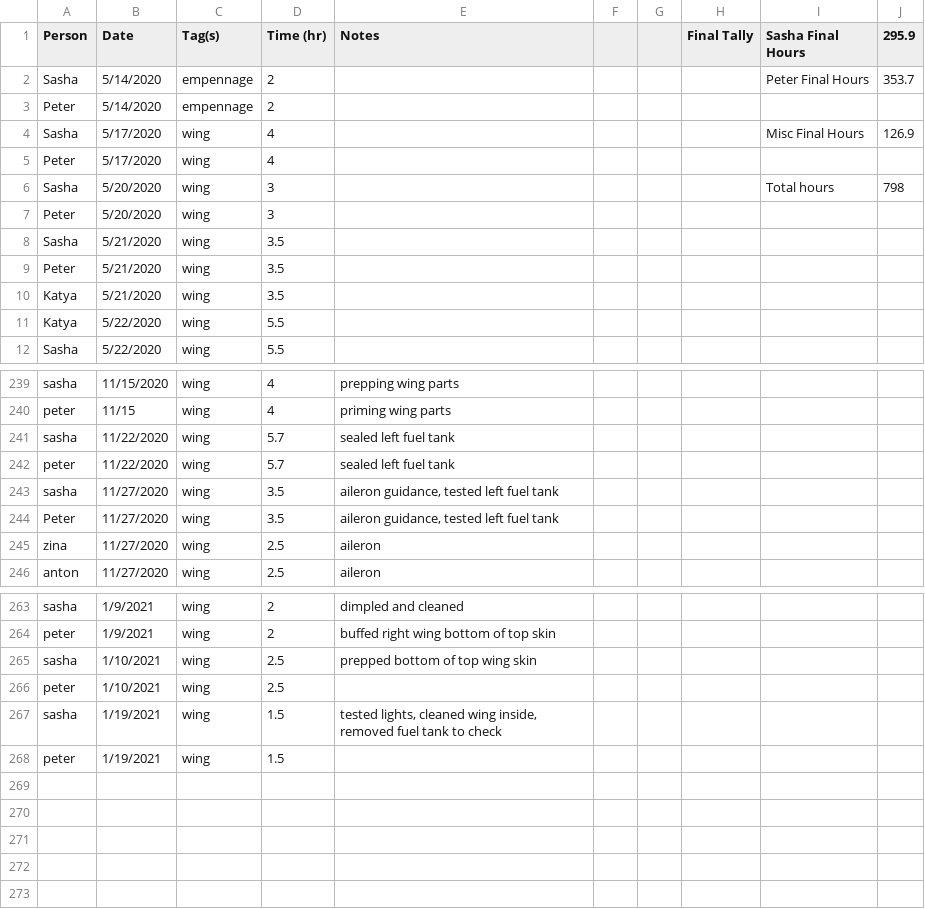
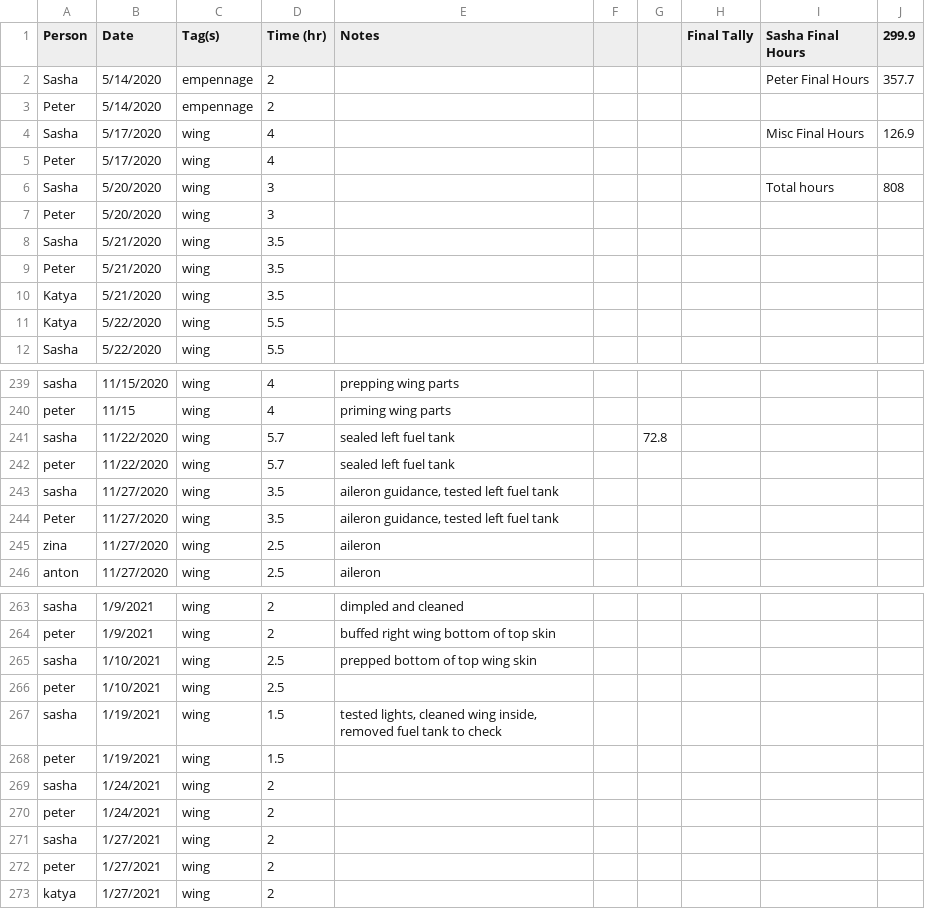
Before and after one commit to pzhokhov/pzhokhov.github.io, a CSV file: data/hours.csv, drawn as a sheet; only a part is shown, gaps mark what is left out.

```diff
--- a/data/hours.csv
+++ b/data/hours.csv
@@ -1,3 +1,3 @@
-Person,Date,Tag(s),Time (hr),Notes,,,Final Tally,Sasha Final Hours,295.9
-Sasha,5/14/2020,empennage,2,,,,,Peter Final Hours,353.7
+Person,Date,Tag(s),Time (hr),Notes,,,Final Tally,Sasha Final Hours,299.9
+Sasha,5/14/2020,empennage,2,,,,,Peter Final Hours,357.7
 Peter,5/14/2020,empennage,2,,,,,,
@@ -5,3 +5,3 @@ Sasha,5/17/2020,wing,4,,,,,Misc Final Hours,126.9
 Peter,5/17/2020,wing,4,,,,,,
-Sasha,5/20/2020,wing,3,,,,,Total hours,798
+Sasha,5/20/2020,wing,3,,,,,Total hours,808
 Peter,5/20/2020,wing,3,,,,,,
@@ -241,3 +241,3 @@ sasha,11/15/2020,wing,4,prepping wing parts,,,,,
 peter,11/15,wing,4,priming wing parts,,,,,
-sasha,11/22/2020,wing,5.7,sealed left fuel tank ,,,,,
+sasha,11/22/2020,wing,5.7,sealed left fuel tank ,,72.8,,,
 peter,11/22/2020,wing,5.7,sealed left fuel tank,,,,,
@@ -269 +269,6 @@ sasha,1/19/2021,wing,1.5,"tested lights, cleaned wing inside, removed fuel tank
 peter,1/19/2021,wing,1.5,,,,,,
+sasha,1/24/2021,wing,2,,,,,,
+peter,1/24/2021,wing,2,,,,,,
+sasha,1/27/2021,wing,2,,,,,,
+peter,1/27/2021,wing,2,,,,,,
+katya,1/27/2021,wing,2,,,,,,
```
Also changed, not shown: 1 other file.
